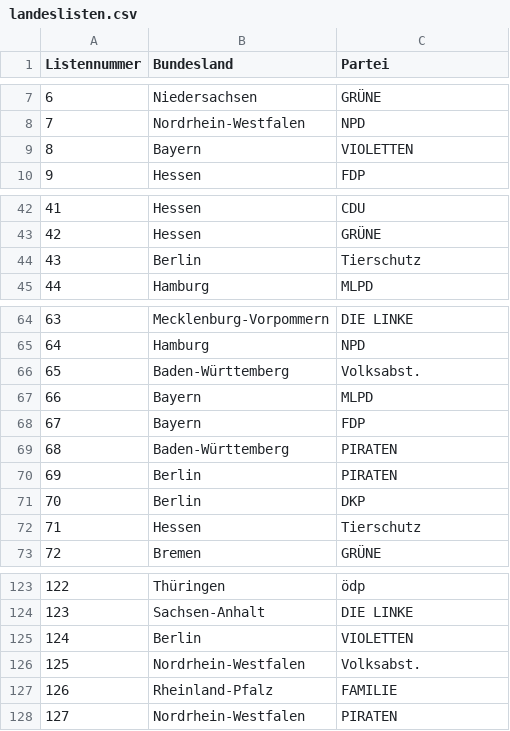
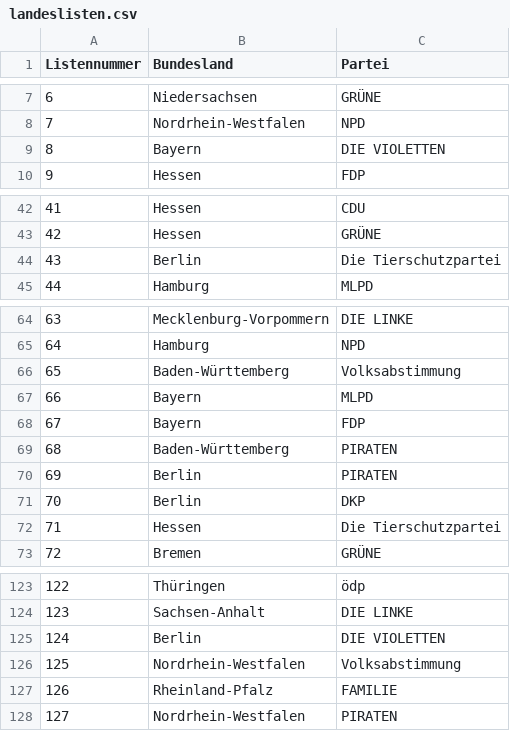
Before and after one commit to muehlbau/Wahlsystem, a CSV file: CSV/landeslisten.csv, drawn as a sheet; only a part is shown, gaps mark what is left out; the diff covers the shown part only.

Commit message:
Corrected landeslisten.

```diff
--- a/CSV/landeslisten.csv
+++ b/CSV/landeslisten.csv
@@ -8,3 +8,3 @@
 7;"Nordrhein-Westfalen";"NPD"
-8;"Bayern";"VIOLETTEN"
+8;"Bayern";"DIE VIOLETTEN"
 9;"Hessen";"FDP"
@@ -43,3 +43,3 @@
 42;"Hessen";"GRÜNE"
-43;"Berlin";"Tierschutz"
+43;"Berlin";"Die Tierschutzpartei"
 44;"Hamburg";"MLPD"
@@ -65,3 +65,3 @@
 64;"Hamburg";"NPD"
-65;"Baden-Württemberg";"Volksabst."
+65;"Baden-Württemberg";"Volksabstimmung"
 66;"Bayern";"MLPD"
@@ -71,3 +71,3 @@
 70;"Berlin";"DKP"
-71;"Hessen";"Tierschutz"
+71;"Hessen";"Die Tierschutzpartei"
 72;"Bremen";"GRÜNE"
@@ -124,4 +124,4 @@
 123;"Sachsen-Anhalt";"DIE LINKE"
-124;"Berlin";"VIOLETTEN"
-125;"Nordrhein-Westfalen";"Volksabst."
+124;"Berlin";"DIE VIOLETTEN"
+125;"Nordrhein-Westfalen";"Volksabstimmung"
 126;"Rheinland-Pfalz";"FAMILIE"
```
Also changed, not shown: 5 edited cells elsewhere in this file.
